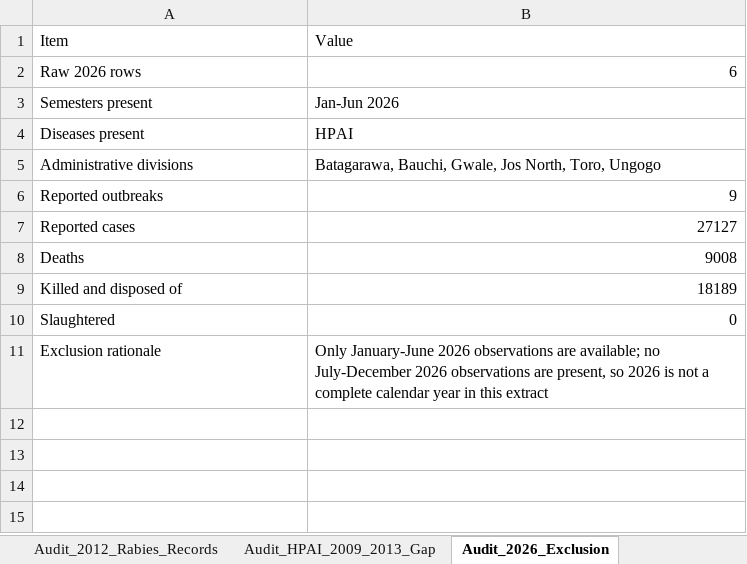
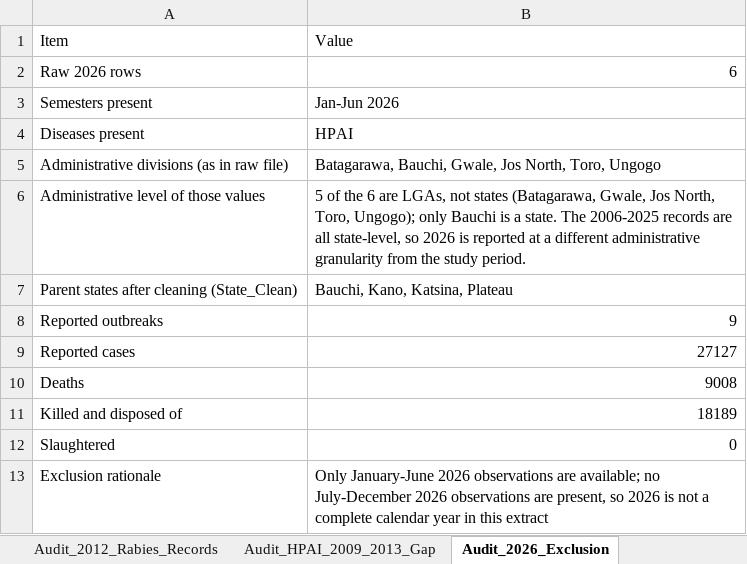
Before and after one commit to hellojibriva/hellojibriva, an Excel workbook: analysis/outputs/animal_disease_RESULTS_2006_2025.xlsx, sheet Audit_2026_Exclusion, drawn as a sheet; values as stored, in another font and other column widths than the file's, no borders; the diff names each change by its address in the sheet, - before the commit and + after, or states it on an @@ line.

```diff
--- a/analysis/outputs/animal_disease_RESULTS_2006_2025.xlsx (sheet Audit_2026_Exclusion)
+++ b/analysis/outputs/animal_disease_RESULTS_2006_2025.xlsx (sheet Audit_2026_Exclusion)
-A5: Administrative divisions
+A5: Administrative divisions (as in raw file)
+row 6: Administrative level of those values | 5 of the 6 are LGAs, not states (Batagarawa, Gwale, Jos North, Toro, Ungogo); only Bauchi is a state. The 2006-2025 records are all state-level, so 2026 is reported at a different administrative granularity from the study period.
+row 7: Parent states after cleaning (State_Clean) | Bauchi, Kano, Katsina, Plateau
```
Also changed, not shown: sheet QC_Checks, sheet State_Overlap_Summary, sheet State_Disease_Overlap, sheet All_Geographic_Analysis, other sheet tabs, 17 other files.
